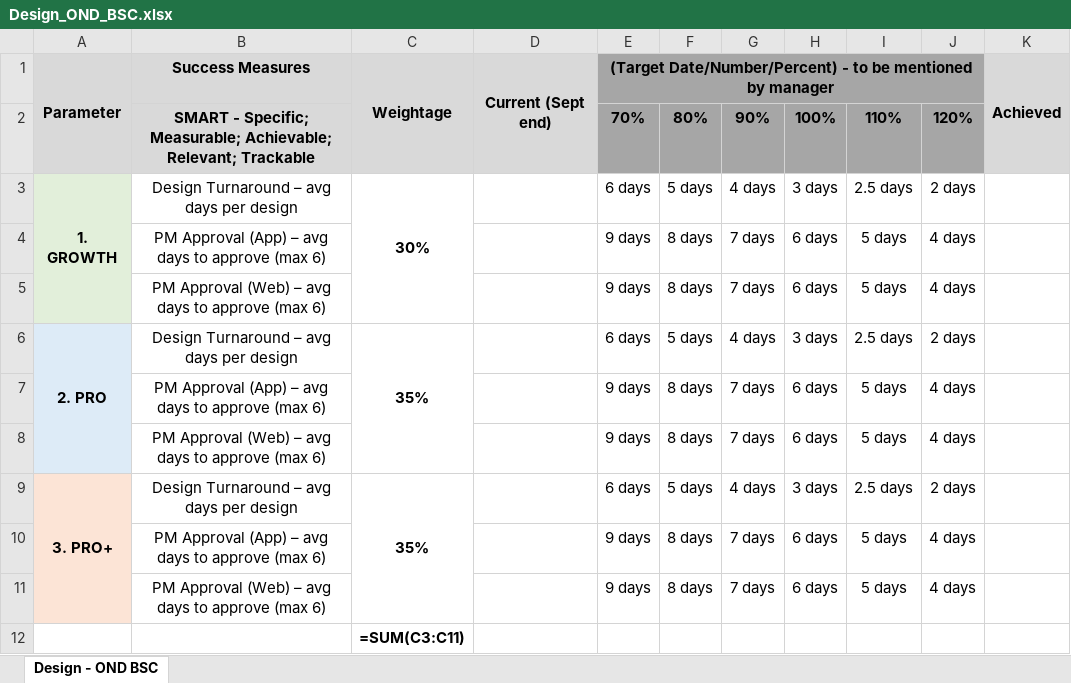
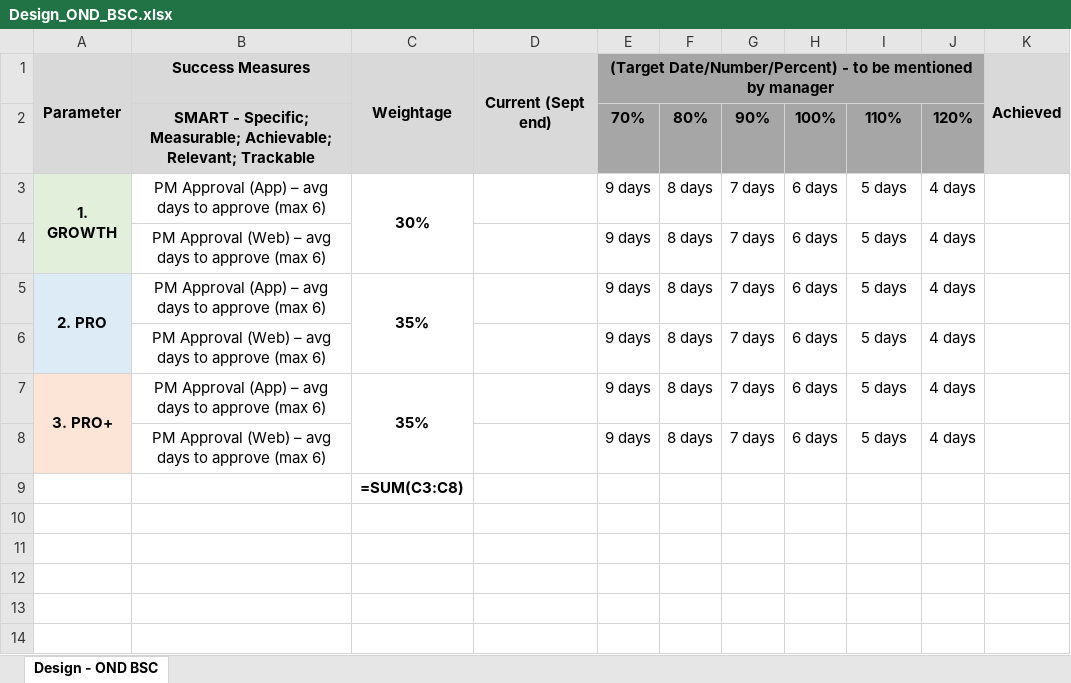
Before and after one commit to rajkothari1/incbusiness-ig-assets, an Excel workbook: Design_OND_BSC.xlsx, sheet Design - OND BSC, drawn as a sheet; values as stored, in another font and other column widths than the file's, no borders; formulas without a stored value are shown as written; removed rows and columns are numbered as before the commit, all else as after; the diff names each change by its address in the sheet, - before the commit and + after, or states it on an @@ line.

```diff
--- a/Design_OND_BSC.xlsx (sheet Design - OND BSC)
+++ b/Design_OND_BSC.xlsx (sheet Design - OND BSC)
-row 3: 1. GROWTH | Design Turnaround – avg days per design | 30% |  | 6 days | 5 days | 4 days | 3 days | 2.5 days | 2 days
-A3: (empty)
+A3: 1. GROWTH
-A3 fill: none
+A3 fill: #E2EFDA
+A3:A4 merged
-C3: (empty)
+C3: 30%
+C3:C4 merged
-row 6: 2. PRO | Design Turnaround – avg days per design | 35% |  | 6 days | 5 days | 4 days | 3 days | 2.5 days | 2 days
-A5: (empty)
+A5: 2. PRO
-A5 fill: none
+A5 fill: #DDEBF7
+A5:A6 merged
-C5: (empty)
+C5: 35%
+C5:C6 merged
-row 9: 3. PRO+ | Design Turnaround – avg days per design | 35% |  | 6 days | 5 days | 4 days | 3 days | 2.5 days | 2 days
-A7: (empty)
+A7: 3. PRO+
-A7 fill: none
+A7 fill: #FCE4D6
+A7:A8 merged
-C7: (empty)
+C7: 35%
+C7:C8 merged
-C9: =SUM(C3:C11)
+C9: =SUM(C3:C8)
```
Also changed, not shown: OND_BSC_Team.xlsx, 1 other file.
